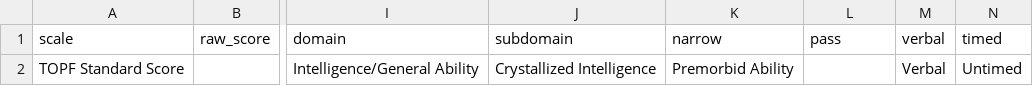
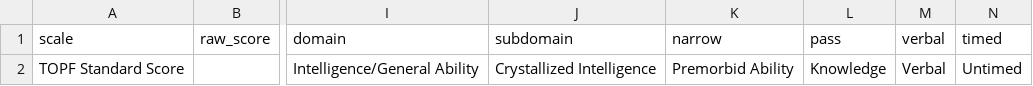
Before and after one commit to brainworkup/bwu, a CSV file: inst/rmarkdown/templates/neuropsych_report_adult/skeleton/pre_csv/pre_topf.csv, drawn as a sheet; only a part is shown, gaps mark what is left out; the diff names each change by its address in the sheet, - before the commit and + after, or states it on an @@ line.

```diff
--- a/inst/rmarkdown/templates/neuropsych_report_adult/skeleton/pre_csv/pre_topf.csv
+++ b/inst/rmarkdown/templates/neuropsych_report_adult/skeleton/pre_csv/pre_topf.csv
-L2 (pass): (empty)
+L2 (pass): Knowledge
```
Also changed, not shown: 3 other files.
